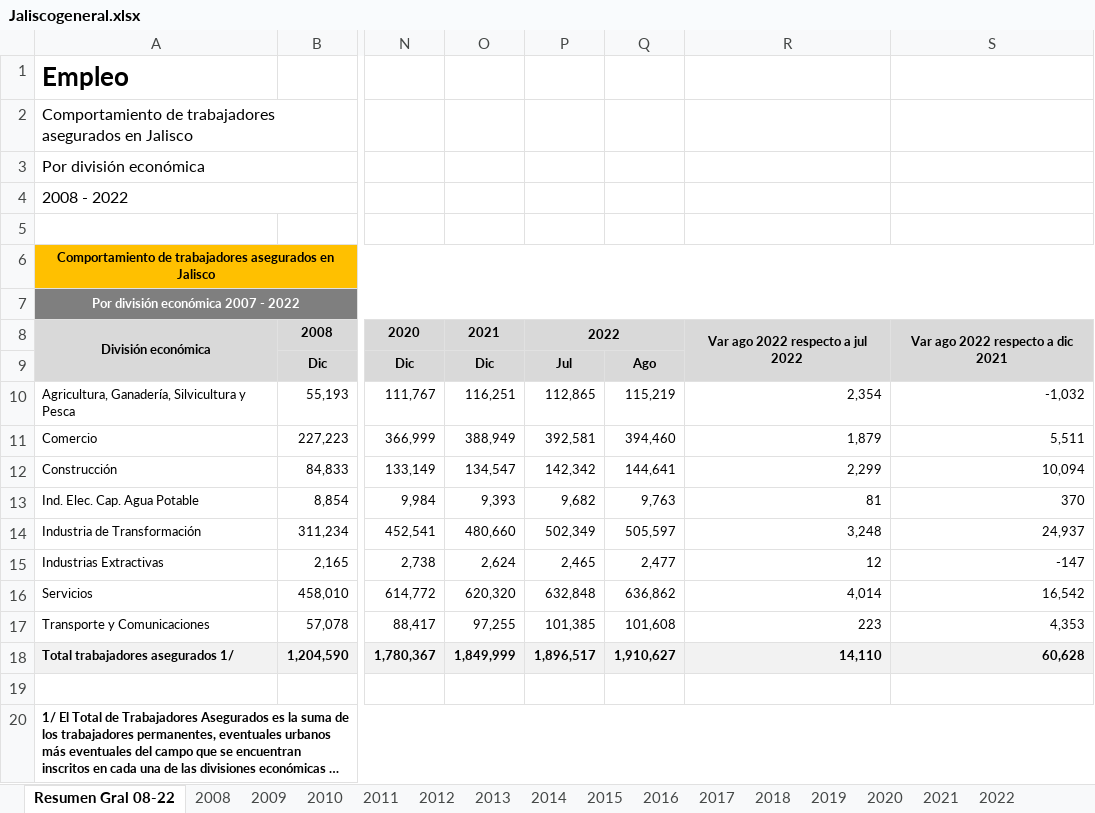
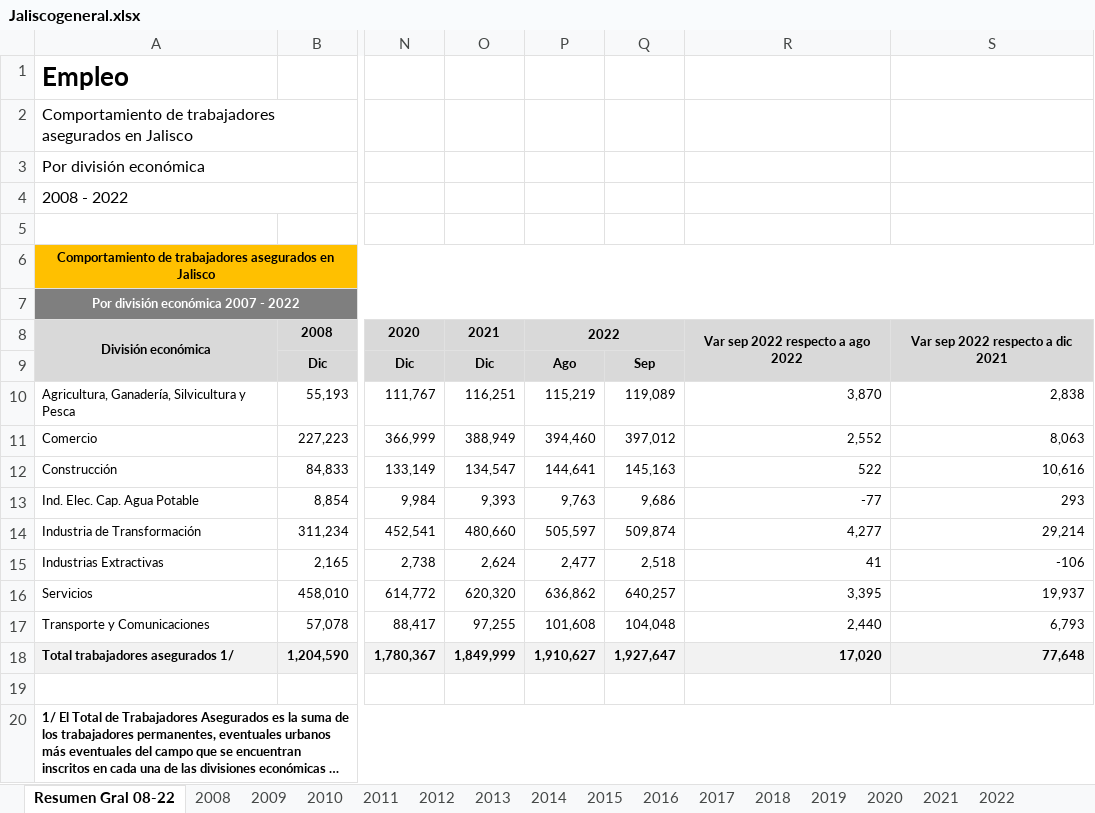
Before and after one commit to DIEEF-IIEG/SIE, an Excel workbook: Tabulados/Jaliscogeneral.xlsx, sheet Resumen Gral 08-22, drawn as a sheet; only a part is shown, gaps mark what is left out; long unchanged cells end in …; values as stored, in another font and other column widths than the file's, no borders; removed rows and columns are numbered as before the commit, all else as after; the diff names each change by its address in the sheet, - before the commit and + after, or states it on an @@ line.

```diff
--- a/Tabulados/Jaliscogeneral.xlsx (sheet Resumen Gral 08-22)
+++ b/Tabulados/Jaliscogeneral.xlsx (sheet Resumen Gral 08-22)
-column P, rows 8-18: 2022 | Jul | 112,865 | 392,581 | 142,342 | 9,682 | 502,349 | 2,465 | 632,848 | 101,385 | 1,896,517
+column Q, rows 9-18: Sep | 119,089 | 397,012 | 145,163 | 9,686 | 509,874 | 2,518 | 640,257 | 104,048 | 1,927,647
-P8: (empty)
+P8: 2022
+P8:Q8 merged
-R8: Var ago 2022 respecto a jul 2022
+R8: Var sep 2022 respecto a ago 2022
-S8: Var ago 2022 respecto a dic 2021
+S8: Var sep 2022 respecto a dic 2021
-R10: 2,354
+R10: 3,870
-S10: -1,032
+S10: 2,838
-R11: 1,879
+R11: 2,552
-S11: 5,511
+S11: 8,063
-R12: 2,299
+R12: 522
-S12: 10,094
+S12: 10,616
-R13: 81
+R13: -77
-S13: 370
+S13: 293
-R14: 3,248
+R14: 4,277
-S14: 24,937
+S14: 29,214
-R15: 12
+R15: 41
-S15: -147
+S15: -106
-R16: 4,014
+R16: 3,395
-S16: 16,542
+S16: 19,937
-R17: 223
+R17: 2,440
-S17: 4,353
+S17: 6,793
-R18: 14,110
+R18: 17,020
-S18: 60,628
+S18: 77,648
```
Also changed, not shown: sheet 2022, formulas that keep their value, Tabulados/TAentidadrank_delegacion.xlsx, Tabulados/TAnacional.xlsx, 1 other file.
